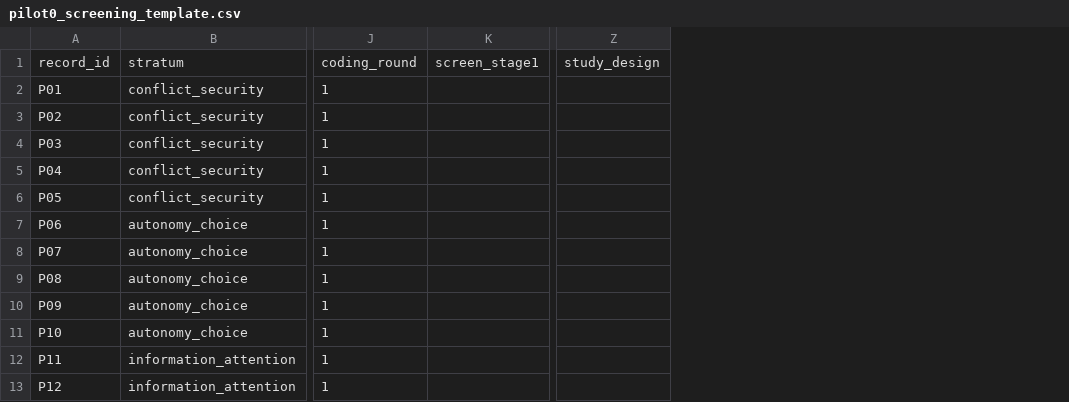
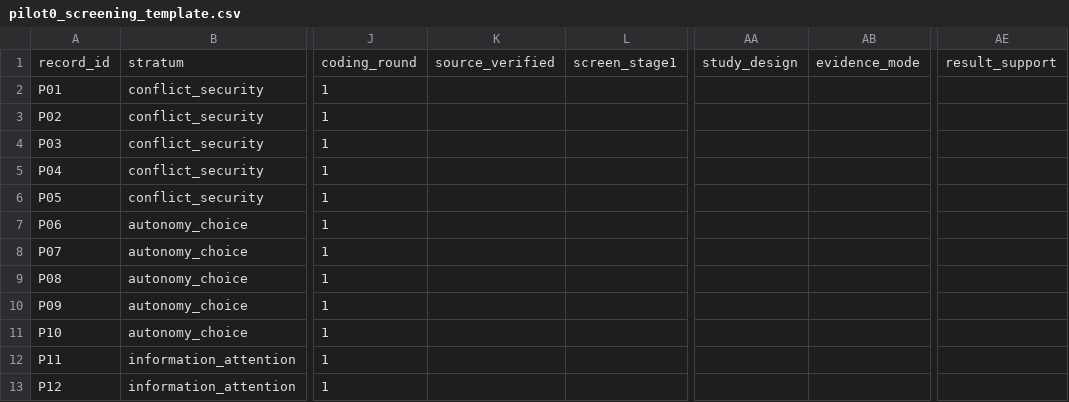
Before and after one commit to CochraneK/ARIS-GCA-Bees, a CSV file: papers/012-oppositional-causal-inversion/data/pilot0_screening_template.csv, drawn as a sheet; only a part is shown, gaps mark what is left out; the diff names each change by its address in the sheet, - before the commit and + after, or states it on an @@ line.

Commit message:
ARIS4C012: separate OCI candidacy from evidential support

```diff
--- a/papers/012-oppositional-causal-inversion/data/pilot0_screening_template.csv
+++ b/papers/012-oppositional-causal-inversion/data/pilot0_screening_template.csv
+column K, row 1: source_verified
+column AB, row 1: evidence_mode
+column AE, row 1: result_support
```
